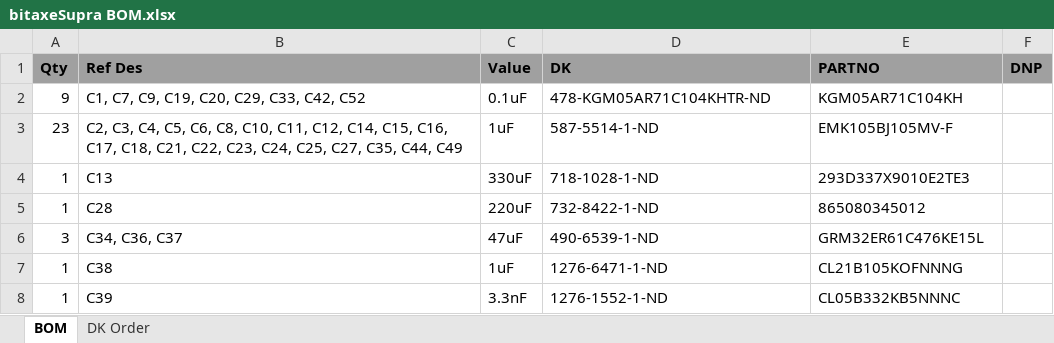
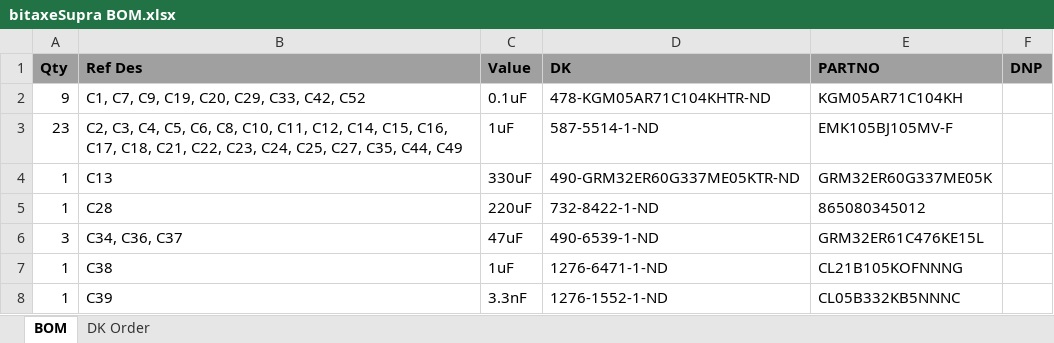
Before and after one commit to skot/bitaxe, an Excel workbook: Manufacturing Files/bitaxeSupra BOM.xlsx, sheet BOM, drawn as a sheet; only a part is shown; values as stored, in another font and other column widths than the file's, no borders; the diff names each change by its address in the sheet, - before the commit and + after, or states it on an @@ line.

Commit message:
GRM32ER60G337ME05K

```diff
--- a/Manufacturing Files/bitaxeSupra BOM.xlsx (sheet BOM)
+++ b/Manufacturing Files/bitaxeSupra BOM.xlsx (sheet BOM)
-D4 (DK): 718-1028-1-ND
+D4 (DK): 490-GRM32ER60G337ME05KTR-ND
-E4 (PARTNO): 293D337X9010E2TE3
+E4 (PARTNO): GRM32ER60G337ME05K
```
Also changed, not shown: sheet DK Order.
